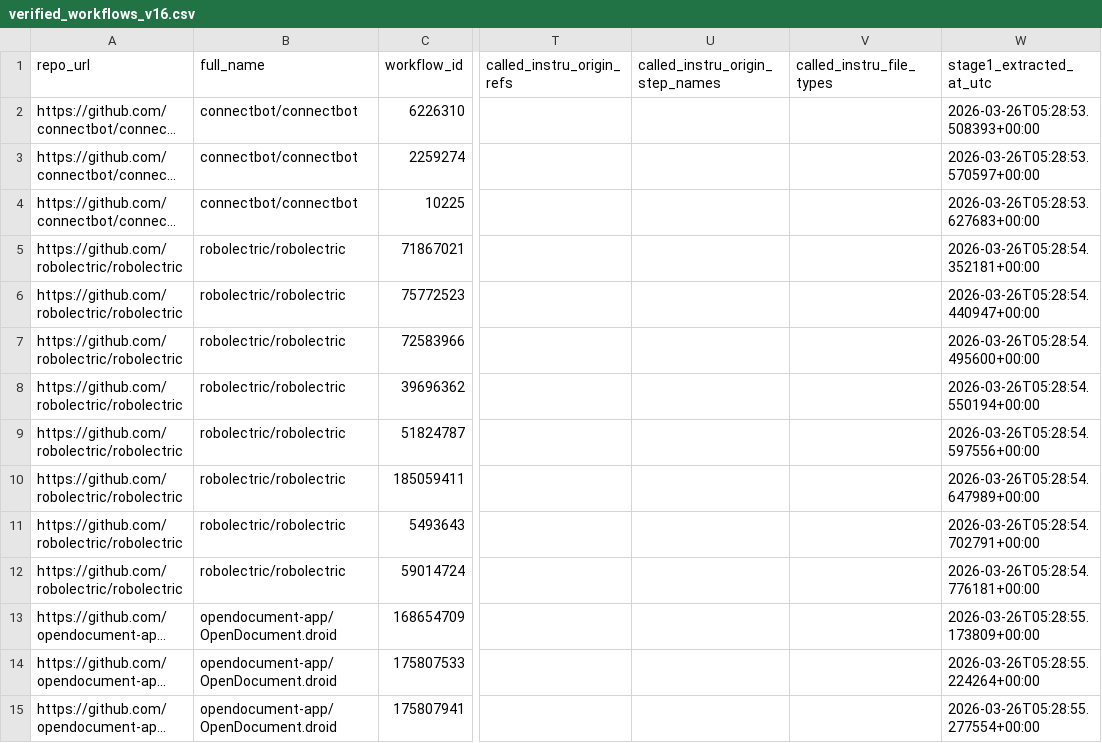
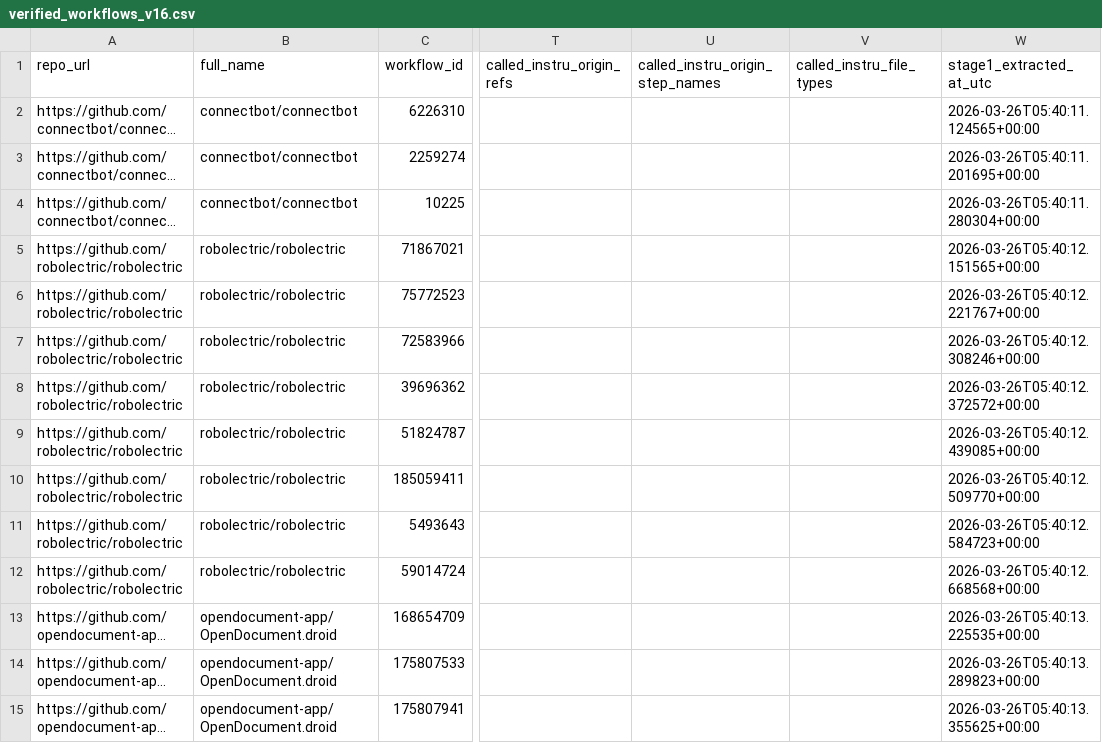
Before and after one commit to behnamparsa/emulator-testing-operational-profiles, a CSV file: data/processed/verified_workflows_v16.csv, drawn as a sheet; only a part is shown, gaps mark what is left out; long unchanged cells end in …; the diff covers the shown part only; the diff names each change by its address in the sheet, - before the commit and + after, or states it on an @@ line.

```diff
--- a/data/processed/verified_workflows_v16.csv
+++ b/data/processed/verified_workflows_v16.csv
-W2 (stage1_extracted_at_utc): 2026-03-26T05:28:53.508393+00:00
+W2 (stage1_extracted_at_utc): 2026-03-26T05:40:11.124565+00:00
-W3 (stage1_extracted_at_utc): 2026-03-26T05:28:53.570597+00:00
+W3 (stage1_extracted_at_utc): 2026-03-26T05:40:11.201695+00:00
-W4 (stage1_extracted_at_utc): 2026-03-26T05:28:53.627683+00:00
+W4 (stage1_extracted_at_utc): 2026-03-26T05:40:11.280304+00:00
-W5 (stage1_extracted_at_utc): 2026-03-26T05:28:54.352181+00:00
+W5 (stage1_extracted_at_utc): 2026-03-26T05:40:12.151565+00:00
-W6 (stage1_extracted_at_utc): 2026-03-26T05:28:54.440947+00:00
+W6 (stage1_extracted_at_utc): 2026-03-26T05:40:12.221767+00:00
-W7 (stage1_extracted_at_utc): 2026-03-26T05:28:54.495600+00:00
+W7 (stage1_extracted_at_utc): 2026-03-26T05:40:12.308246+00:00
-W8 (stage1_extracted_at_utc): 2026-03-26T05:28:54.550194+00:00
+W8 (stage1_extracted_at_utc): 2026-03-26T05:40:12.372572+00:00
-W9 (stage1_extracted_at_utc): 2026-03-26T05:28:54.597556+00:00
+W9 (stage1_extracted_at_utc): 2026-03-26T05:40:12.439085+00:00
-W10 (stage1_extracted_at_utc): 2026-03-26T05:28:54.647989+00:00
+W10 (stage1_extracted_at_utc): 2026-03-26T05:40:12.509770+00:00
-W11 (stage1_extracted_at_utc): 2026-03-26T05:28:54.702791+00:00
+W11 (stage1_extracted_at_utc): 2026-03-26T05:40:12.584723+00:00
-W12 (stage1_extracted_at_utc): 2026-03-26T05:28:54.776181+00:00
+W12 (stage1_extracted_at_utc): 2026-03-26T05:40:12.668568+00:00
-W13 (stage1_extracted_at_utc): 2026-03-26T05:28:55.173809+00:00
+W13 (stage1_extracted_at_utc): 2026-03-26T05:40:13.225535+00:00
-W14 (stage1_extracted_at_utc): 2026-03-26T05:28:55.224264+00:00
+W14 (stage1_extracted_at_utc): 2026-03-26T05:40:13.289823+00:00
-W15 (stage1_extracted_at_utc): 2026-03-26T05:28:55.277554+00:00
+W15 (stage1_extracted_at_utc): 2026-03-26T05:40:13.355625+00:00
```
Also changed, not shown: 56 edited cells elsewhere in this file.
